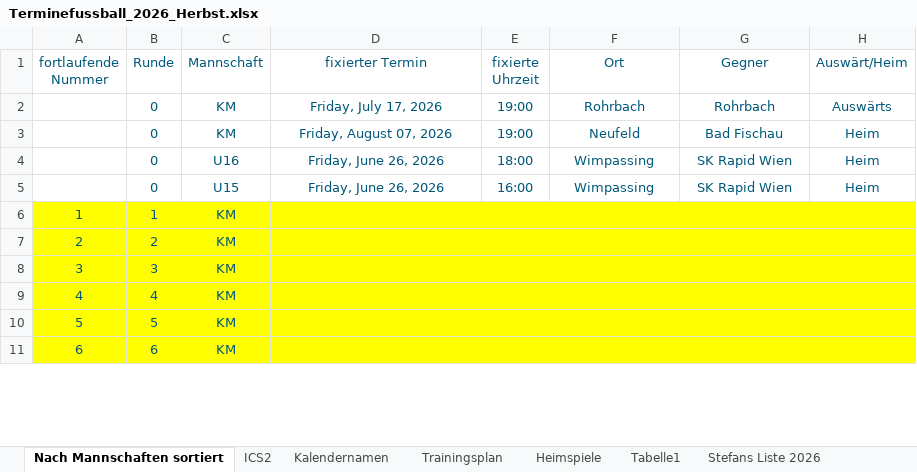
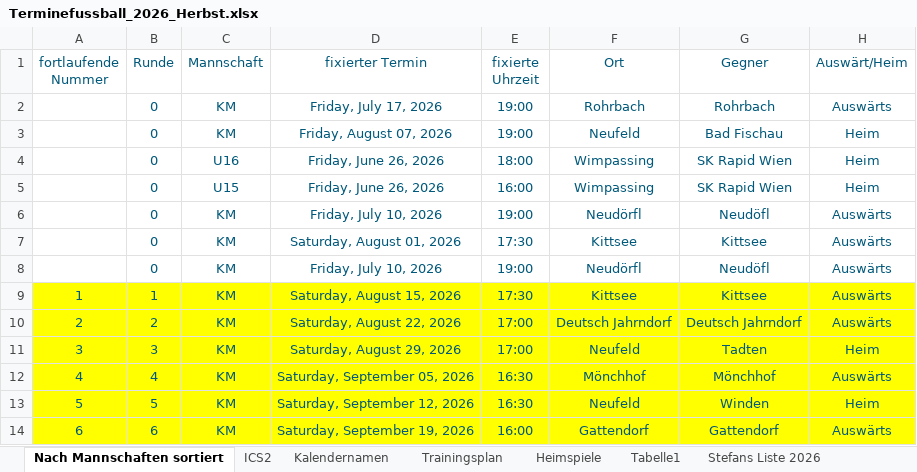
Before and after one commit to dtb-asv/asv-neufeld, an Excel workbook: Excel2/Terminefussball_2026_Herbst.xlsx, sheet Nach Mannschaften sortiert, drawn as a sheet; only a part is shown; values as stored, in another font and other column widths than the file's, no borders; addresses are those after the commit; the diff covers the shown part only; the diff names each change by its address in the sheet, - before the commit and + after, or states it on an @@ line.

```diff
--- a/Excel2/Terminefussball_2026_Herbst.xlsx (sheet Nach Mannschaften sortiert)
+++ b/Excel2/Terminefussball_2026_Herbst.xlsx (sheet Nach Mannschaften sortiert)
+row 6:  | 0 | KM | Friday, July 10, 2026 | 19:00 | Neudörfl | Neudöfl | Auswärts
+row 7:  | 0 | KM | Saturday, August 01, 2026 | 17:30 | Kittsee | Kittsee | Auswärts
+row 8:  | 0 | KM | Friday, July 10, 2026 | 19:00 | Neudörfl | Neudöfl | Auswärts
-D9 (fixierter Termin): (empty)
+D9 (fixierter Termin): Saturday, August 15, 2026
-E9 (fixierte Uhrzeit): (empty)
+E9 (fixierte Uhrzeit): 17:30
-F9 (Ort): (empty)
+F9 (Ort): Kittsee
-G9 (Gegner): (empty)
+G9 (Gegner): Kittsee
-H9:H10 (Auswärt/Heim): (empty)
+H9:H10 (Auswärt/Heim): Auswärts
-D10 (fixierter Termin): (empty)
+D10 (fixierter Termin): Saturday, August 22, 2026
-E10:E11 (fixierte Uhrzeit): (empty)
+E10:E11 (fixierte Uhrzeit): 17:00
-F10 (Ort): (empty)
+F10 (Ort): Deutsch Jahrndorf
-G10 (Gegner): (empty)
+G10 (Gegner): Deutsch Jahrndorf
-D11 (fixierter Termin): (empty)
+D11 (fixierter Termin): Saturday, August 29, 2026
-F11 (Ort): (empty)
+F11 (Ort): Neufeld
-G11 (Gegner): (empty)
+G11 (Gegner): Tadten
-H11 (Auswärt/Heim): (empty)
+H11 (Auswärt/Heim): Heim
-D12 (fixierter Termin): (empty)
+D12 (fixierter Termin): Saturday, September 05, 2026
-E12:E13 (fixierte Uhrzeit): (empty)
+E12:E13 (fixierte Uhrzeit): 16:30
-F12 (Ort): (empty)
+F12 (Ort): Mönchhof
-G12 (Gegner): (empty)
+G12 (Gegner): Mönchhof
-H12 (Auswärt/Heim): (empty)
+H12 (Auswärt/Heim): Auswärts
-D13 (fixierter Termin): (empty)
+D13 (fixierter Termin): Saturday, September 12, 2026
-F13 (Ort): (empty)
+F13 (Ort): Neufeld
-G13 (Gegner): (empty)
+G13 (Gegner): Winden
-H13 (Auswärt/Heim): (empty)
+H13 (Auswärt/Heim): Heim
-D14 (fixierter Termin): (empty)
+D14 (fixierter Termin): Saturday, September 19, 2026
-E14 (fixierte Uhrzeit): (empty)
+E14 (fixierte Uhrzeit): 16:00
-F14 (Ort): (empty)
+F14 (Ort): Gattendorf
-G14 (Gegner): (empty)
+G14 (Gegner): Gattendorf
-H14 (Auswärt/Heim): (empty)
+H14 (Auswärt/Heim): Auswärts
```
Also changed, not shown: 3 added rows and 100 edited cells elsewhere in this sheet, sheet ICS2, sheet Heimspiele, sheet Stefans Liste 2026, formulas that keep their value, hidden cells, 9 other files.
